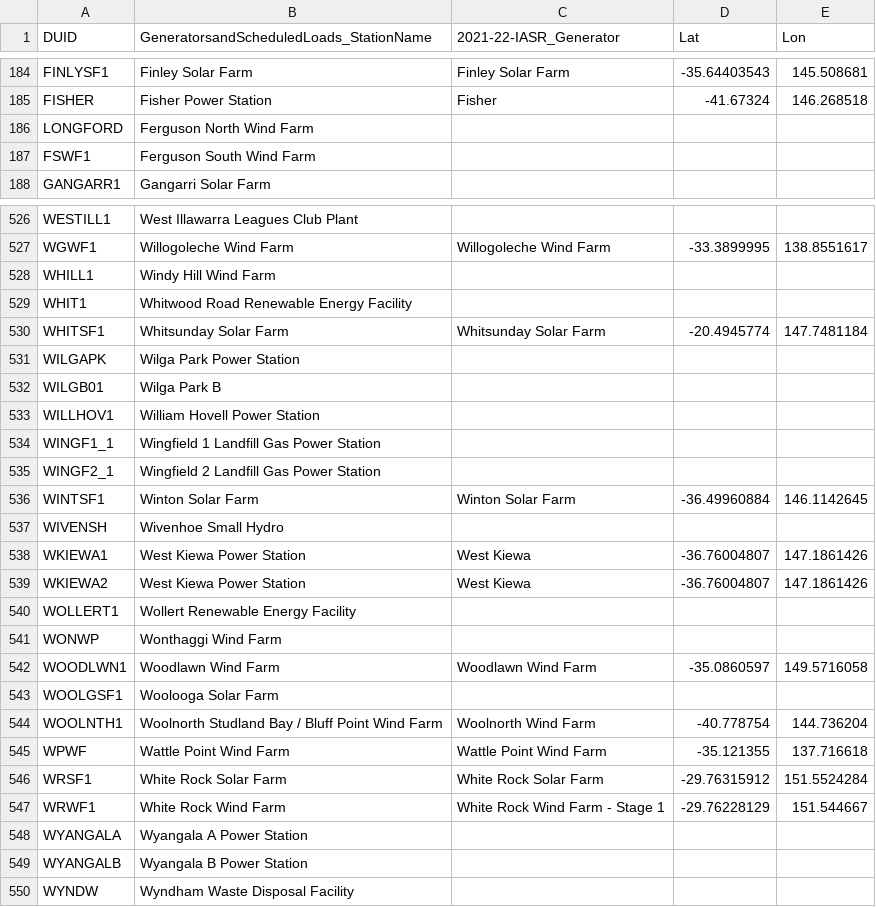
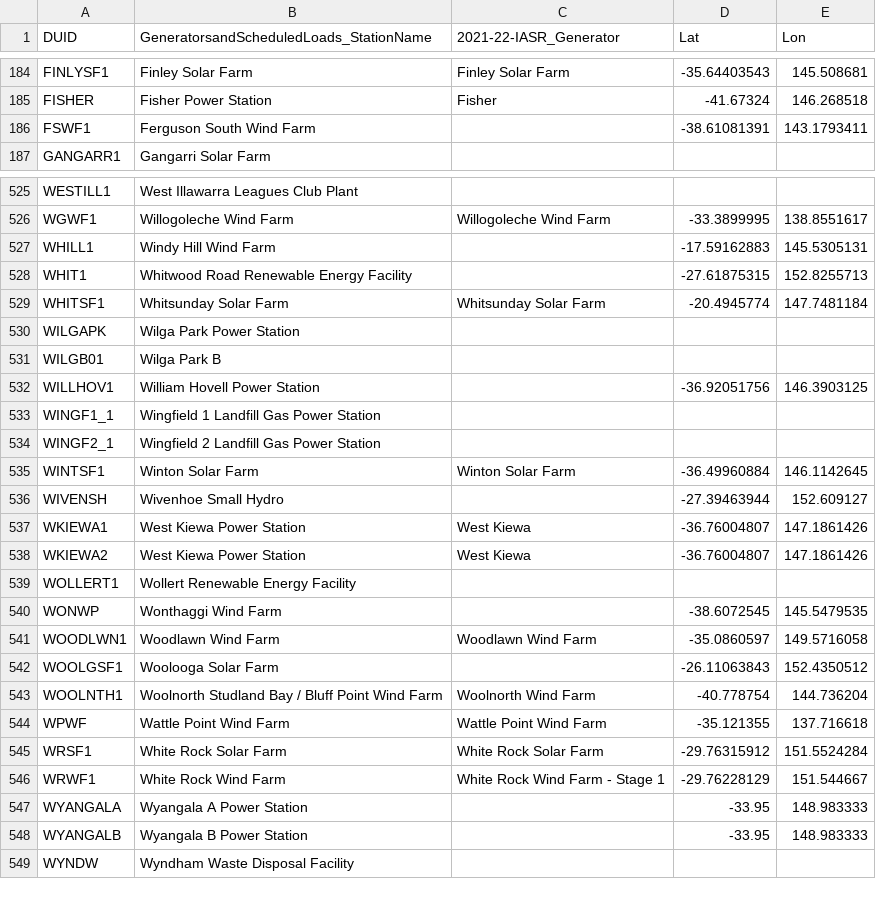
Before and after one commit to dec-heim/nem_library, a CSV file: duid_map.csv, drawn as a sheet; only a part is shown, gaps mark what is left out; the diff covers the shown part only.

```diff
--- a/duid_map.csv
+++ b/duid_map.csv
@@ -185,4 +185,3 @@ FINLYSF1,Finley Solar Farm,Finley Solar Farm,-35.64403543,145.508681
 FISHER,Fisher Power Station,Fisher,-41.67324,146.268518
-LONGFORD,Ferguson North Wind Farm,,,
-FSWF1,Ferguson South Wind Farm,,,
+FSWF1,Ferguson South Wind Farm,,-38.61081391,143.1793411
 GANGARR1,Gangarri Solar Farm,,,
@@ -527,4 +526,4 @@ WESTILL1,West Illawarra Leagues Club Plant,,,
 WGWF1,Willogoleche Wind Farm,Willogoleche Wind Farm,-33.3899995,138.8551617
-WHILL1,Windy Hill Wind Farm,,,
-WHIT1,Whitwood Road Renewable Energy Facility,,,
+WHILL1,Windy Hill Wind Farm,,-17.59162883,145.5305131
+WHIT1,Whitwood Road Renewable Energy Facility,,-27.61875315,152.8255713
 WHITSF1,Whitsunday Solar Farm,Whitsunday Solar Farm,-20.4945774,147.7481184
@@ -532,3 +531,3 @@ WILGAPK,Wilga Park Power Station,,,
 WILGB01,Wilga Park B,,,
-WILLHOV1,William Hovell Power Station,,,
+WILLHOV1,William Hovell Power Station,,-36.92051756,146.3903125
 WINGF1_1,Wingfield 1 Landfill Gas Power Station,,,
@@ -536,3 +535,3 @@ WINGF2_1,Wingfield 2 Landfill Gas Power Station,,,
 WINTSF1,Winton Solar Farm,Winton Solar Farm,-36.49960884,146.1142645
-WIVENSH,Wivenhoe Small Hydro,,,
+WIVENSH,Wivenhoe Small Hydro,,-27.39463944,152.609127
 WKIEWA1,West Kiewa Power Station,West Kiewa,-36.76004807,147.1861426
@@ -540,5 +539,5 @@ WKIEWA2,West Kiewa Power Station,West Kiewa,-36.76004807,147.1861426
 WOLLERT1,Wollert Renewable Energy Facility,,,
-WONWP,Wonthaggi Wind Farm,,,
+WONWP,Wonthaggi Wind Farm,,-38.6072545,145.5479535
 WOODLWN1,Woodlawn Wind Farm,Woodlawn Wind Farm,-35.0860597,149.5716058
-WOOLGSF1,Woolooga Solar Farm,,,
+WOOLGSF1,Woolooga Solar Farm,,-26.11063843,152.4350512
 WOOLNTH1,Woolnorth Studland Bay / Bluff Point Wind Farm,Woolnorth Wind Farm,-40.778754,144.736204
@@ -547,4 +546,4 @@ WRSF1,White Rock Solar Farm,White Rock Solar Farm,-29.76315912,151.5524284
 WRWF1,White Rock Wind Farm,White Rock Wind Farm - Stage 1,-29.76228129,151.544667
-WYANGALA,Wyangala A Power Station,,,
-WYANGALB,Wyangala B Power Station,,,
+WYANGALA,Wyangala A Power Station,,-33.95,148.983333
+WYANGALB,Wyangala B Power Station,,-33.95,148.983333
 WYNDW,Wyndham Waste Disposal Facility,,,
```
Also changed, not shown: 1 added row, 1 removed row and 82 edited cells elsewhere in this file.
